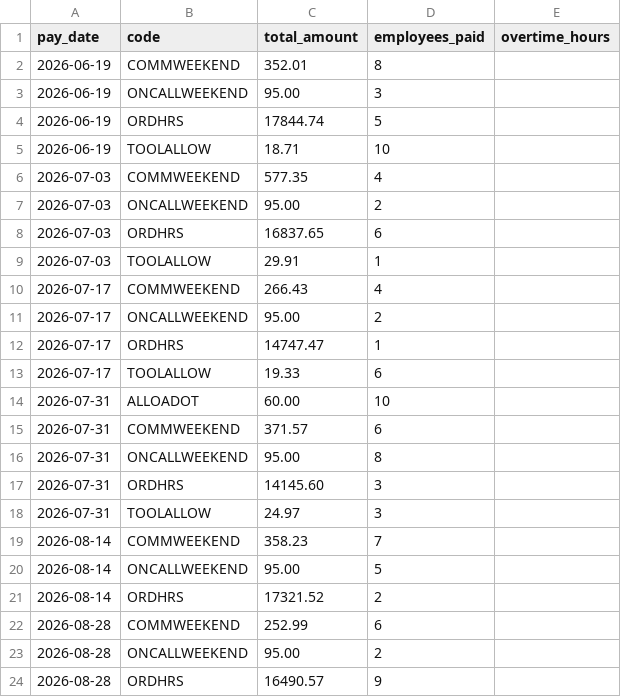
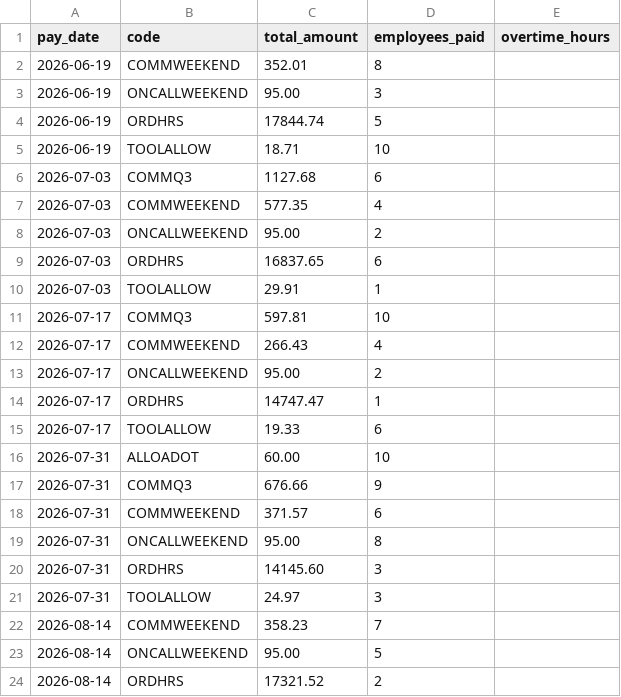
Before and after one commit to PriyanSabarish/pay-code-auditor, a CSV file: data/samples/retail/sanity_payruns.csv, drawn as a sheet; only a part is shown; the shorter side is filled out with more unchanged rows.

```diff
--- a/data/samples/retail/sanity_payruns.csv
+++ b/data/samples/retail/sanity_payruns.csv
@@ -5,2 +5,3 @@ pay_date,code,total_amount,employees_paid,overtime_hours
 2026-06-19,TOOLALLOW,18.71,10,
+2026-07-03,COMMQ3,1127.68,6,
 2026-07-03,COMMWEEKEND,577.35,4,
@@ -9,2 +10,3 @@ pay_date,code,total_amount,employees_paid,overtime_hours
 2026-07-03,TOOLALLOW,29.91,1,
+2026-07-17,COMMQ3,597.81,10,
 2026-07-17,COMMWEEKEND,266.43,4,
@@ -14,2 +16,3 @@ pay_date,code,total_amount,employees_paid,overtime_hours
 2026-07-31,ALLOADOT,60.00,10,
+2026-07-31,COMMQ3,676.66,9,
 2026-07-31,COMMWEEKEND,371.57,6,
```
Also changed, not shown: data/samples/cafe/sanity_paycodes.csv, data/samples/cafe/sanity_payruns.csv, 4 other files.
